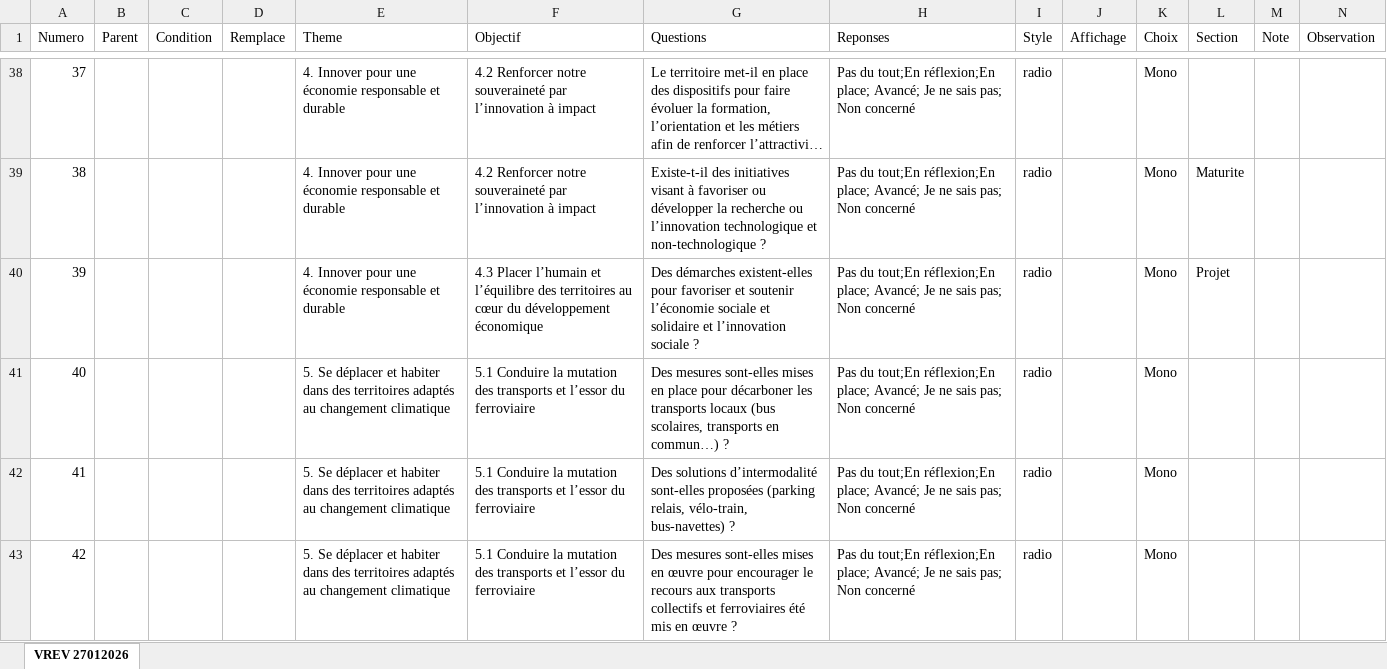
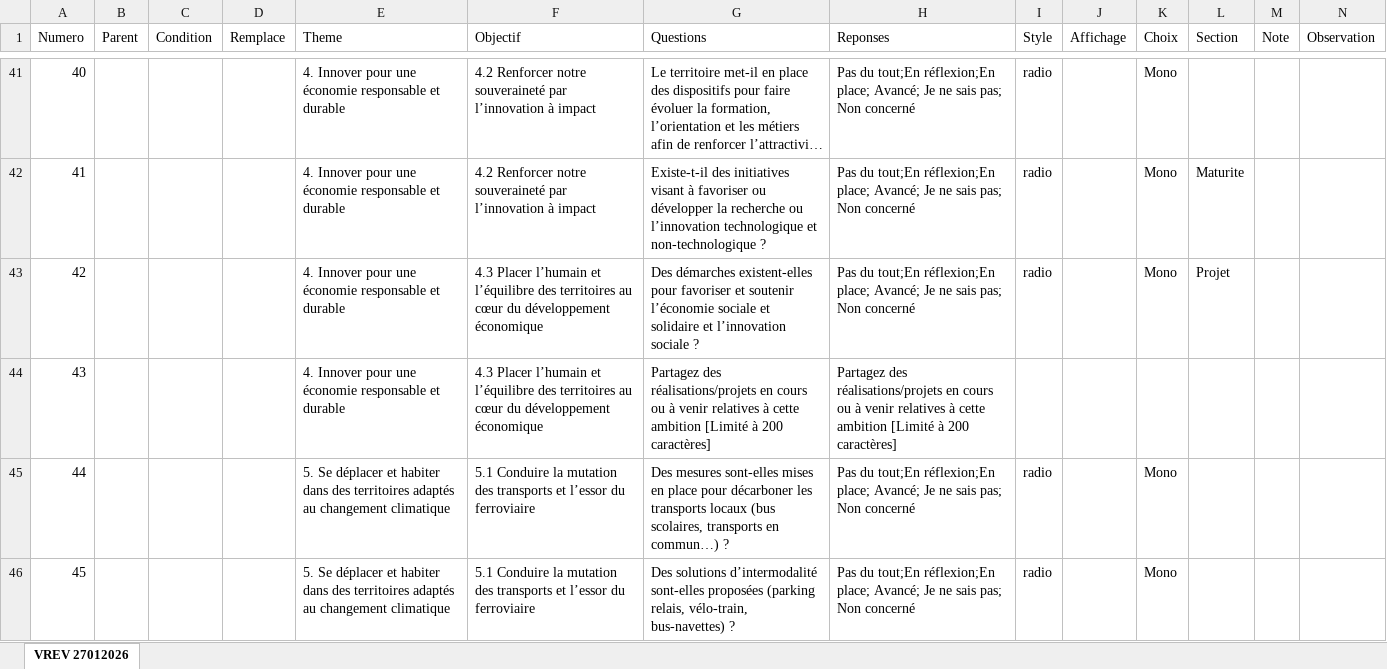
Before and after one commit to Mvince11/Questionnaire_PQNA_Region, an Excel workbook: data/question_autodiag_v27012026.xlsx, sheet VREV 27012026, drawn as a sheet; only a part is shown, gaps mark what is left out; the shorter side is filled out with more unchanged rows; long unchanged cells end in …; values as stored, in another font and other column widths than the file's, no borders; rows hold the shown columns only; the diff covers the shown part only; the diff names each change by its address in the sheet, - before the commit and + after, or states it on an @@ line.

```diff
--- a/data/question_autodiag_v27012026.xlsx (sheet VREV 27012026)
+++ b/data/question_autodiag_v27012026.xlsx (sheet VREV 27012026)
@@ column A (Numero) renumbered between rows 13 and 65 @@
+row 44: 43 |  |  |  | 4. Innover pour une économie responsable et durable | 4.3 Placer l’humain et l’équilibre des territoires au cœur du développement économique | Partagez des réalisations/projets en cours ou à venir relatives à cette ambition [Limité à 200 caractères] | Partagez des réalisations/projets en cours ou à venir relatives à cette ambition [Limité à 200 caractères]
```
Also changed, not shown: 5 added rows elsewhere in this sheet, 3 other files.
